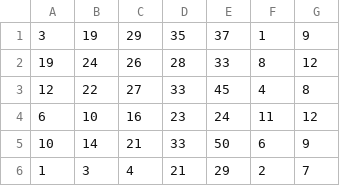
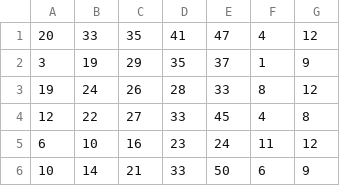
Before and after one commit to crosellim/data, a CSV file: Euro2017_2025_v1.csv, drawn as a sheet; only a part is shown; the shorter side is filled out with more unchanged rows; the diff names each change by its address in the sheet, - before the commit and + after, or states it on an @@ line.

Commit message:
Update Euro2017_2025_v1.csv

```diff
--- a/Euro2017_2025_v1.csv
+++ b/Euro2017_2025_v1.csv
+row 1: 20 | 33 | 35 | 41 | 47 | 4 | 12
```
